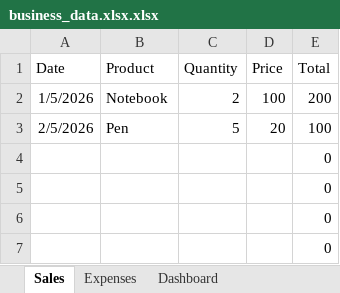
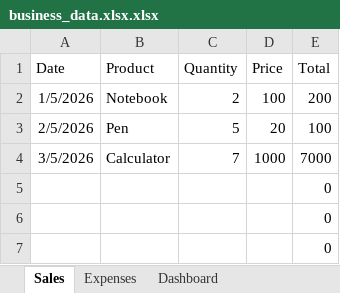
Before and after one commit to juma-reagan/business-tracker, an Excel workbook: data/business_data.xlsx.xlsx, sheet Sales, drawn as a sheet; only a part is shown; values as stored, in another font and other column widths than the file's, no borders; removed rows and columns are numbered as before the commit, all else as after; the diff names each change by its address in the sheet, - before the commit and + after, or states it on an @@ line.

```diff
--- a/data/business_data.xlsx.xlsx (sheet Sales)
+++ b/data/business_data.xlsx.xlsx (sheet Sales)
-row 4:  |  |  |  | 0
+row 4: 3/5/2026 | Calculator | 7 | 1000 | 7000
```
Also changed, not shown: sheet Dashboard, 2 other files.
